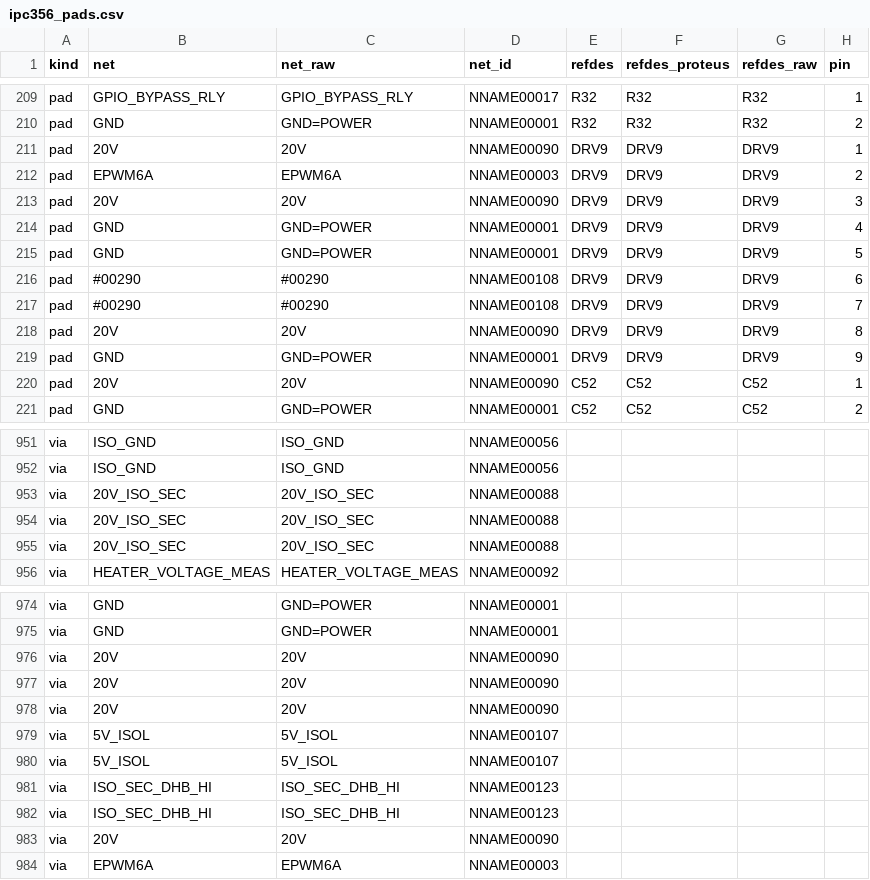
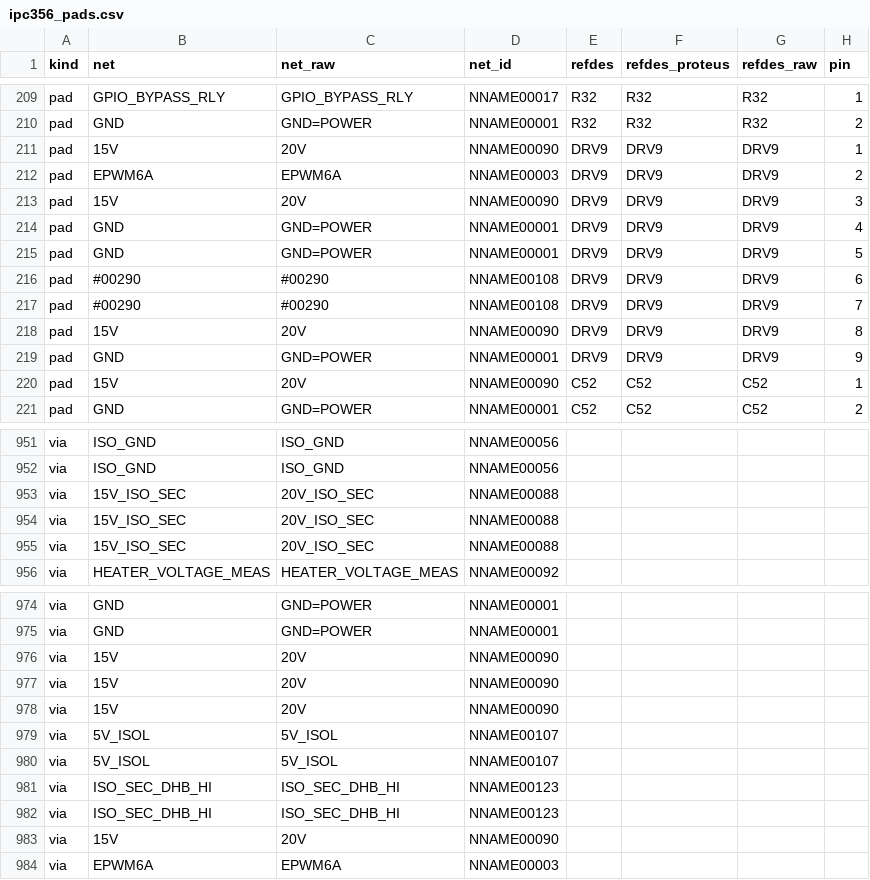
Before and after one commit to johonkanen/tube_psu_kicad, a CSV file: reference/ipc356_pads.csv, drawn as a sheet; only a part is shown, gaps mark what is left out; the diff covers the shown part only; the diff names each change by its address in the sheet, - before the commit and + after, or states it on an @@ line.

```diff
--- a/reference/ipc356_pads.csv
+++ b/reference/ipc356_pads.csv
-B211 (net): 20V
+B211 (net): 15V
-B213 (net): 20V
+B213 (net): 15V
-B218 (net): 20V
+B218 (net): 15V
-B220 (net): 20V
+B220 (net): 15V
-B953:B955 (net): 20V_ISO_SEC
+B953:B955 (net): 15V_ISO_SEC
-B976:B978 (net): 20V
+B976:B978 (net): 15V
-B983 (net): 20V
+B983 (net): 15V
```
Also changed, not shown: 54 edited cells elsewhere in this file, 41 other files.
